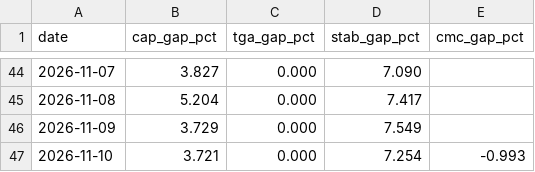
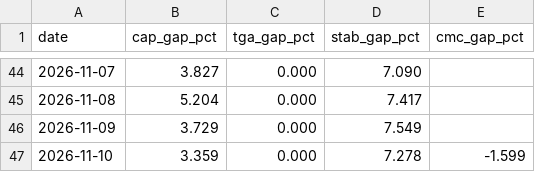
Before and after one commit to capitalflowai-app/capitalflowai-app.github.io, a CSV file: kontrola/zgodnosc.csv, drawn as a sheet; only a part is shown, gaps mark what is left out.

```diff
--- a/kontrola/zgodnosc.csv
+++ b/kontrola/zgodnosc.csv
@@ -46,2 +46,2 @@ date,cap_gap_pct,tga_gap_pct,stab_gap_pct,cmc_gap_pct
 2026-11-09,3.729,0.000,7.549,
-2026-11-10,3.721,0.000,7.254,-0.993
+2026-11-10,3.359,0.000,7.278,-1.599
```
Also changed, not shown: kontrola/ark-arkb.csv, kontrola/etf-emitent.csv, 4 other files.
